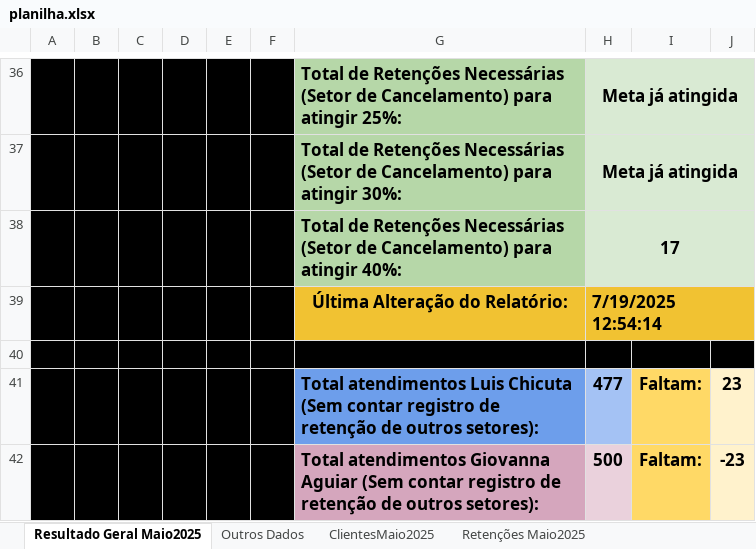
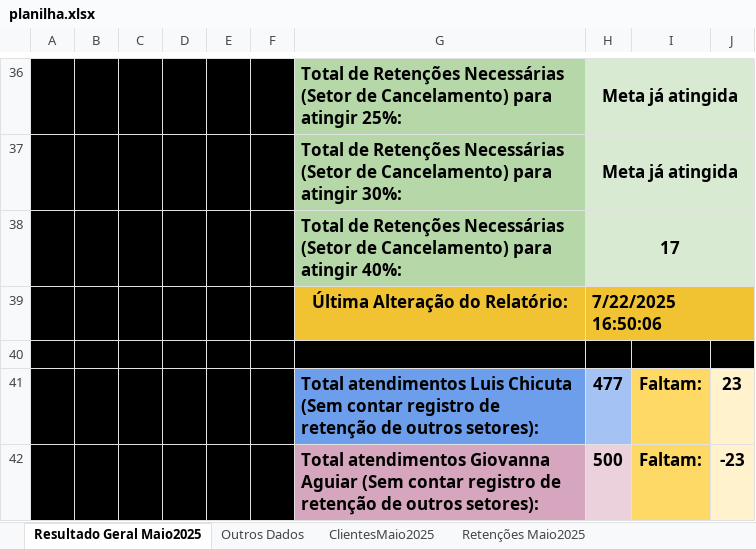
Before and after one commit to joaopedro1764/cancelation-manager-01, an Excel workbook: public/planilha.xlsx, sheet Resultado Geral Maio2025, drawn as a sheet; only a part is shown, gaps mark what is left out; values as stored, in another font and other column widths than the file's, no borders; conditional formats not drawn; the diff names each change by its address in the sheet, - before the commit and + after, or states it on an @@ line.

```diff
--- a/public/planilha.xlsx (sheet Resultado Geral Maio2025)
+++ b/public/planilha.xlsx (sheet Resultado Geral Maio2025)
-H39: 7/19/2025 12:54:14
+H39: 7/22/2025 16:50:06
```
Also changed, not shown: sheet Retenções Outros Setores, sheet Reativações, 14 other files.
